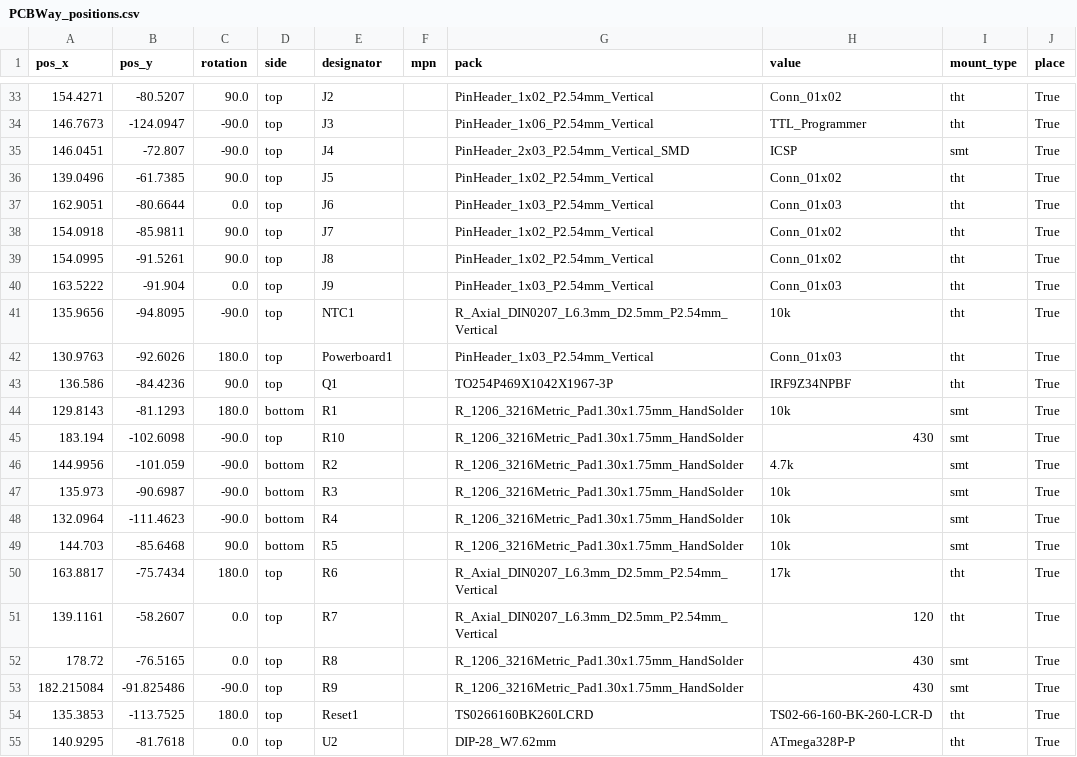
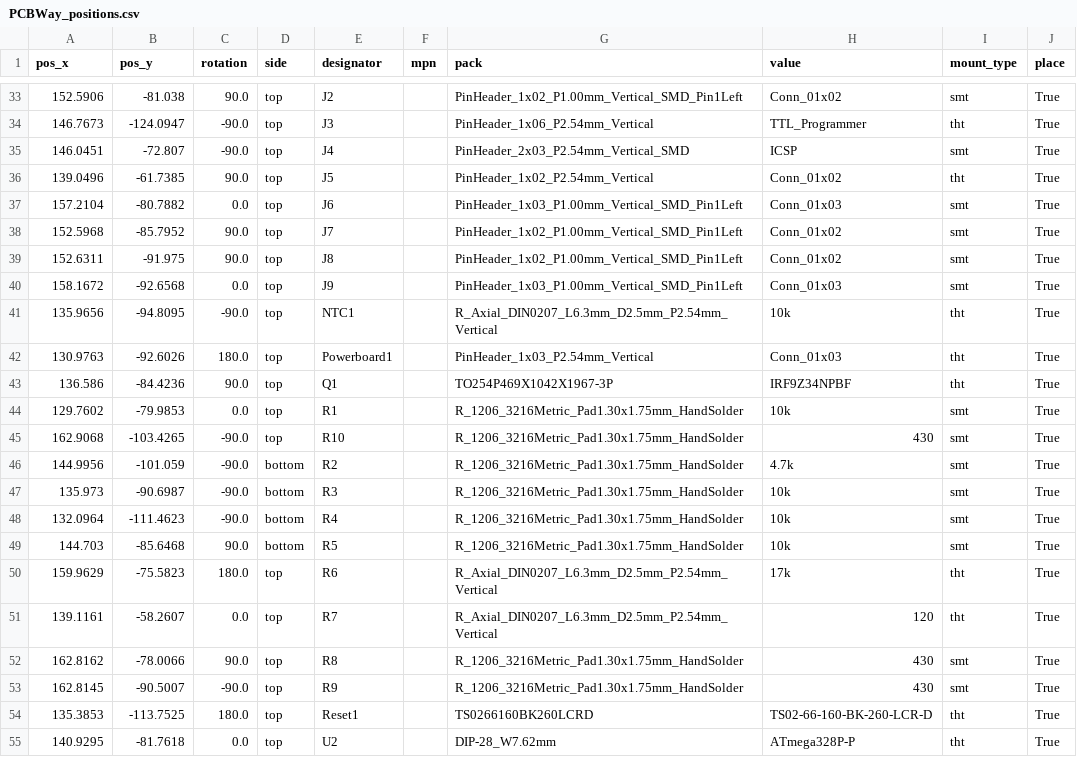
Before and after one commit to TJLTM/Automotive-Monitoring-System-CANBus-Sensor, a CSV file: Fab Files/AMS - CANBus Sensor - Temperature/PCBWay_positions.csv, drawn as a sheet; only a part is shown, gaps mark what is left out; the diff covers the shown part only.

```diff
--- a/Fab Files/AMS - CANBus Sensor - Temperature/PCBWay_positions.csv
+++ b/Fab Files/AMS - CANBus Sensor - Temperature/PCBWay_positions.csv
@@ -33,2 +33,2 @@
-154.4271,-80.5207,90.0,top,J2,,PinHeader_1x02_P2.54mm_Vertical,Conn_01x02,tht,True
+152.5906,-81.038,90.0,top,J2,,PinHeader_1x02_P1.00mm_Vertical_SMD_Pin1Left,Conn_01x02,smt,True
 146.7673,-124.0947,-90.0,top,J3,,PinHeader_1x06_P2.54mm_Vertical,TTL_Programmer,tht,True
@@ -36,6 +36,6 @@
 139.0496,-61.7385,90.0,top,J5,,PinHeader_1x02_P2.54mm_Vertical,Conn_01x02,tht,True
-162.9051,-80.6644,0.0,top,J6,,PinHeader_1x03_P2.54mm_Vertical,Conn_01x03,tht,True
-154.0918,-85.9811,90.0,top,J7,,PinHeader_1x02_P2.54mm_Vertical,Conn_01x02,tht,True
-154.0995,-91.5261,90.0,top,J8,,PinHeader_1x02_P2.54mm_Vertical,Conn_01x02,tht,True
-163.5222,-91.904,0.0,top,J9,,PinHeader_1x03_P2.54mm_Vertical,Conn_01x03,tht,True
+157.2104,-80.7882,0.0,top,J6,,PinHeader_1x03_P1.00mm_Vertical_SMD_Pin1Left,Conn_01x03,smt,True
+152.5968,-85.7952,90.0,top,J7,,PinHeader_1x02_P1.00mm_Vertical_SMD_Pin1Left,Conn_01x02,smt,True
+152.6311,-91.975,90.0,top,J8,,PinHeader_1x02_P1.00mm_Vertical_SMD_Pin1Left,Conn_01x02,smt,True
+158.1672,-92.6568,0.0,top,J9,,PinHeader_1x03_P1.00mm_Vertical_SMD_Pin1Left,Conn_01x03,smt,True
 135.9656,-94.8095,-90.0,top,NTC1,,R_Axial_DIN0207_L6.3mm_D2.5mm_P2.54mm_Vertical,10k,tht,True
@@ -43,4 +43,4 @@
 136.586,-84.4236,90.0,top,Q1,,TO254P469X1042X1967-3P,IRF9Z34NPBF,tht,True
-129.8143,-81.1293,180.0,bottom,R1,,R_1206_3216Metric_Pad1.30x1.75mm_HandSolder,10k,smt,True
-183.194,-102.6098,-90.0,top,R10,,R_1206_3216Metric_Pad1.30x1.75mm_HandSolder,430,smt,True
+129.7602,-79.9853,0.0,top,R1,,R_1206_3216Metric_Pad1.30x1.75mm_HandSolder,10k,smt,True
+162.9068,-103.4265,-90.0,top,R10,,R_1206_3216Metric_Pad1.30x1.75mm_HandSolder,430,smt,True
 144.9956,-101.059,-90.0,bottom,R2,,R_1206_3216Metric_Pad1.30x1.75mm_HandSolder,4.7k,smt,True
@@ -49,6 +49,6 @@
 144.703,-85.6468,90.0,bottom,R5,,R_1206_3216Metric_Pad1.30x1.75mm_HandSolder,10k,smt,True
-163.8817,-75.7434,180.0,top,R6,,R_Axial_DIN0207_L6.3mm_D2.5mm_P2.54mm_Vertical,17k,tht,True
+159.9629,-75.5823,180.0,top,R6,,R_Axial_DIN0207_L6.3mm_D2.5mm_P2.54mm_Vertical,17k,tht,True
 139.1161,-58.2607,0.0,top,R7,,R_Axial_DIN0207_L6.3mm_D2.5mm_P2.54mm_Vertical,120,tht,True
-178.72,-76.5165,0.0,top,R8,,R_1206_3216Metric_Pad1.30x1.75mm_HandSolder,430,smt,True
-182.215084,-91.825486,-90.0,top,R9,,R_1206_3216Metric_Pad1.30x1.75mm_HandSolder,430,smt,True
+162.8162,-78.0066,90.0,top,R8,,R_1206_3216Metric_Pad1.30x1.75mm_HandSolder,430,smt,True
+162.8145,-90.5007,-90.0,top,R9,,R_1206_3216Metric_Pad1.30x1.75mm_HandSolder,430,smt,True
 135.3853,-113.7525,180.0,top,Reset1,,TS0266160BK260LCRD,TS02-66-160-BK-260-LCR-D,tht,True
```
Also changed, not shown: 65 edited cells elsewhere in this file, Fab Files/AMS - CANBus Sensor - Pressure/PCBWay_positions.csv, Fab Files/AMS - CANBus Sensor - Temperature/PCBWay_bom.csv, 24 other files.
